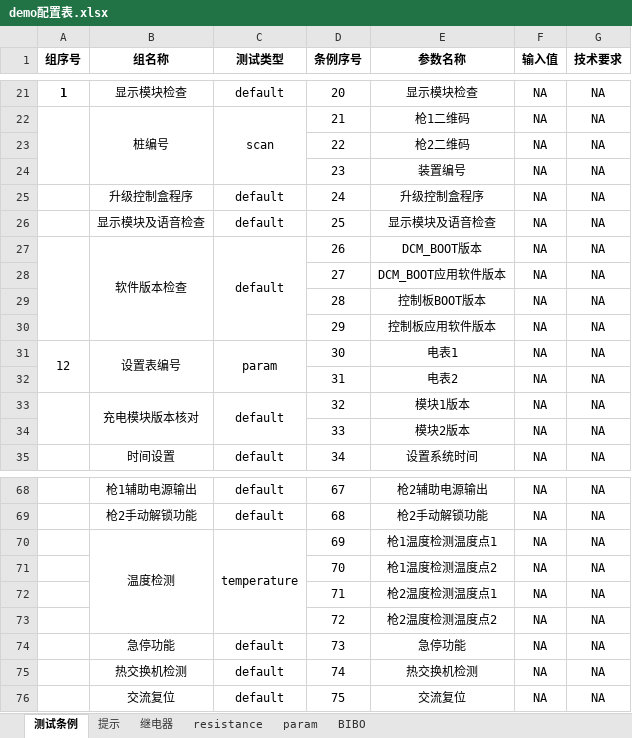
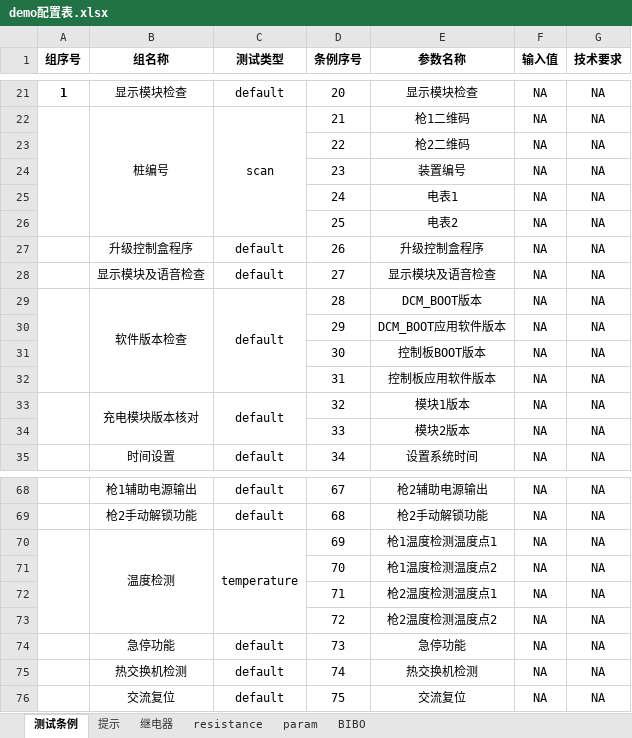
Before and after one commit to newdoublefish/mcmctestsys, an Excel workbook: config/project/整机测试/demo配置表.xlsx, sheet 测试条例, drawn as a sheet; only a part is shown, gaps mark what is left out; values as stored, in another font and other column widths than the file's, no borders; removed rows and columns are numbered as before the commit, all else as after; the diff names each change by its address in the sheet, - before the commit and + after, or states it on an @@ line.

```diff
--- a/config/project/整机测试/demo配置表.xlsx (sheet 测试条例)
+++ b/config/project/整机测试/demo配置表.xlsx (sheet 测试条例)
+row 25:  |  |  | 24 | 电表1 | NA | NA
+row 26:  |  |  | 25 | 电表2 | NA | NA
-D27 (条例序号): 24
+D27 (条例序号): 26
-D28 (条例序号): 25
+D28 (条例序号): 27
-D29 (条例序号): 26
+D29 (条例序号): 28
-D30 (条例序号): 27
+D30 (条例序号): 29
-D31 (条例序号): 28
+D31 (条例序号): 30
-D32 (条例序号): 29
+D32 (条例序号): 31
-row 31: 12 | 设置表编号 | param | 30 | 电表1 | NA | NA
-row 32:  |  |  | 31 | 电表2 | NA | NA
+A70:A73 merged
```
Also changed, not shown: sheet param, 5 other files.
